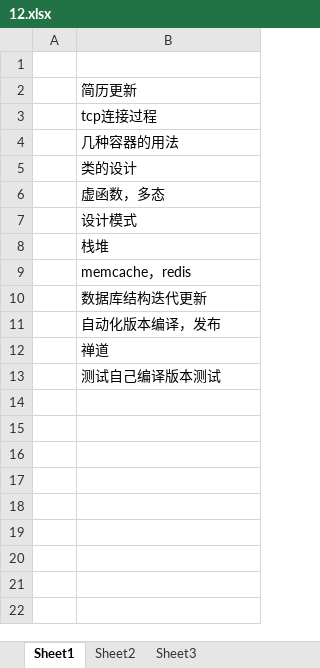
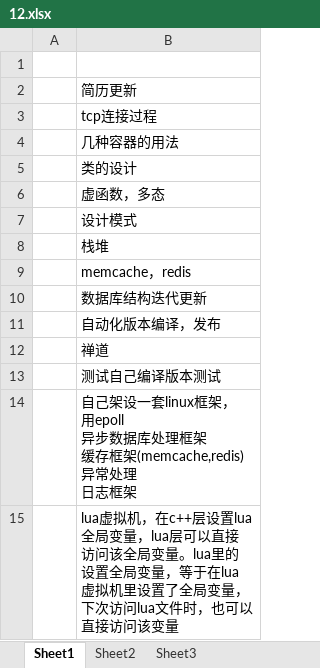
Before and after one commit to wantao/wendang, an Excel workbook: plan/learn/2016/12.xlsx, sheet Sheet1, drawn as a sheet; values as stored, in another font and other column widths than the file's, no borders; ↵ is a line break in a cell; the diff names each change by its address in the sheet, - before the commit and + after, or states it on an @@ line.

```diff
--- a/plan/learn/2016/12.xlsx (sheet Sheet1)
+++ b/plan/learn/2016/12.xlsx (sheet Sheet1)
+row 14:  | 自己架设一套linux框架， ↵ 用epoll ↵ 异步数据库处理框架 ↵ 缓存框架(memcache,redis) ↵ 异常处理 ↵ 日志框架
+row 15:  | lua虚拟机，在c++层设置lua ↵ 全局变量，lua层可以直接 ↵ 访问该全局变量。lua里的 ↵ 设置全局变量，等于在lua ↵ 虚拟机里设置了全局变量， ↵ 下次访问lua文件时，也可以 ↵ 直接访问该变量
```
Also changed, not shown: plan/life_sensibility/2016/12.xlsx.
